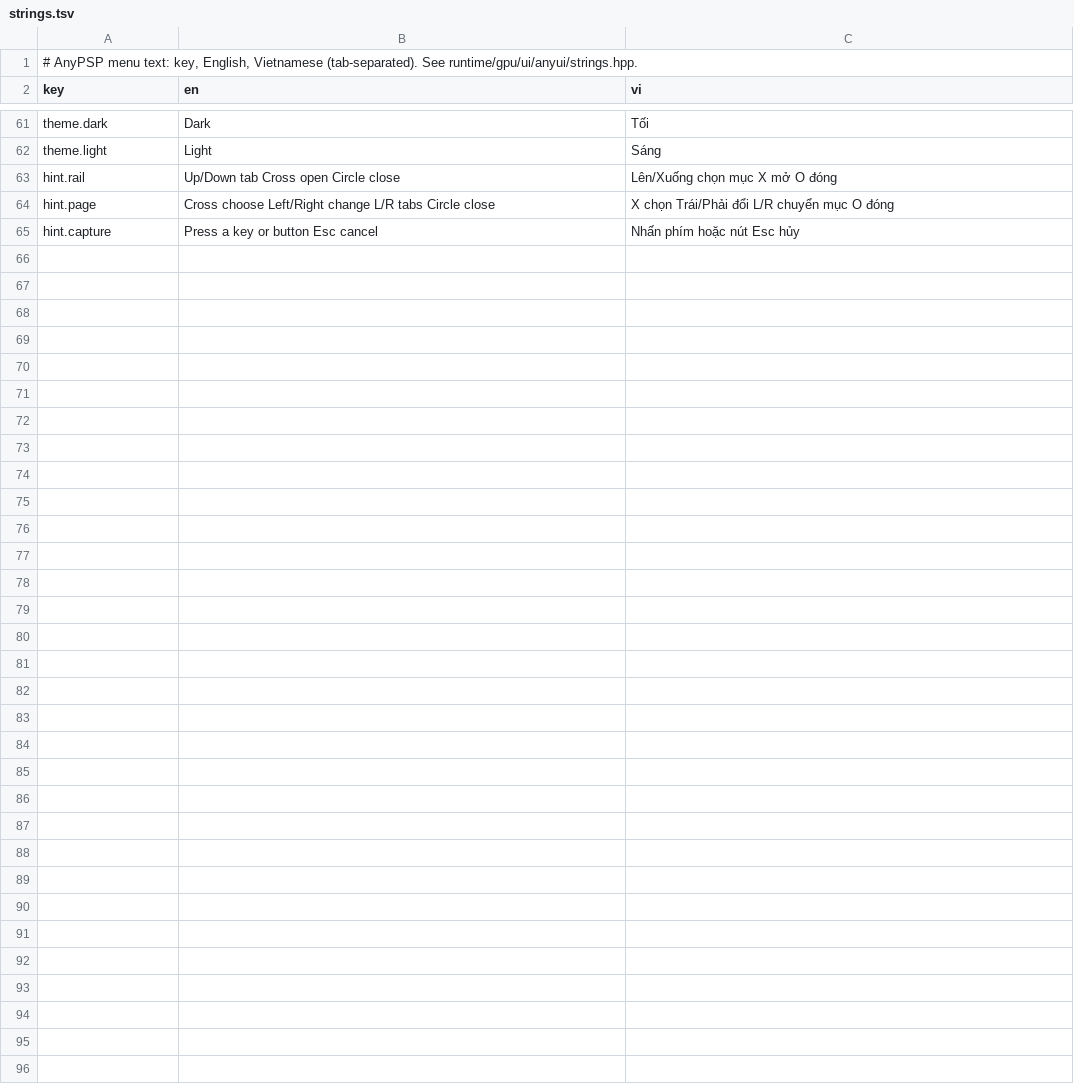
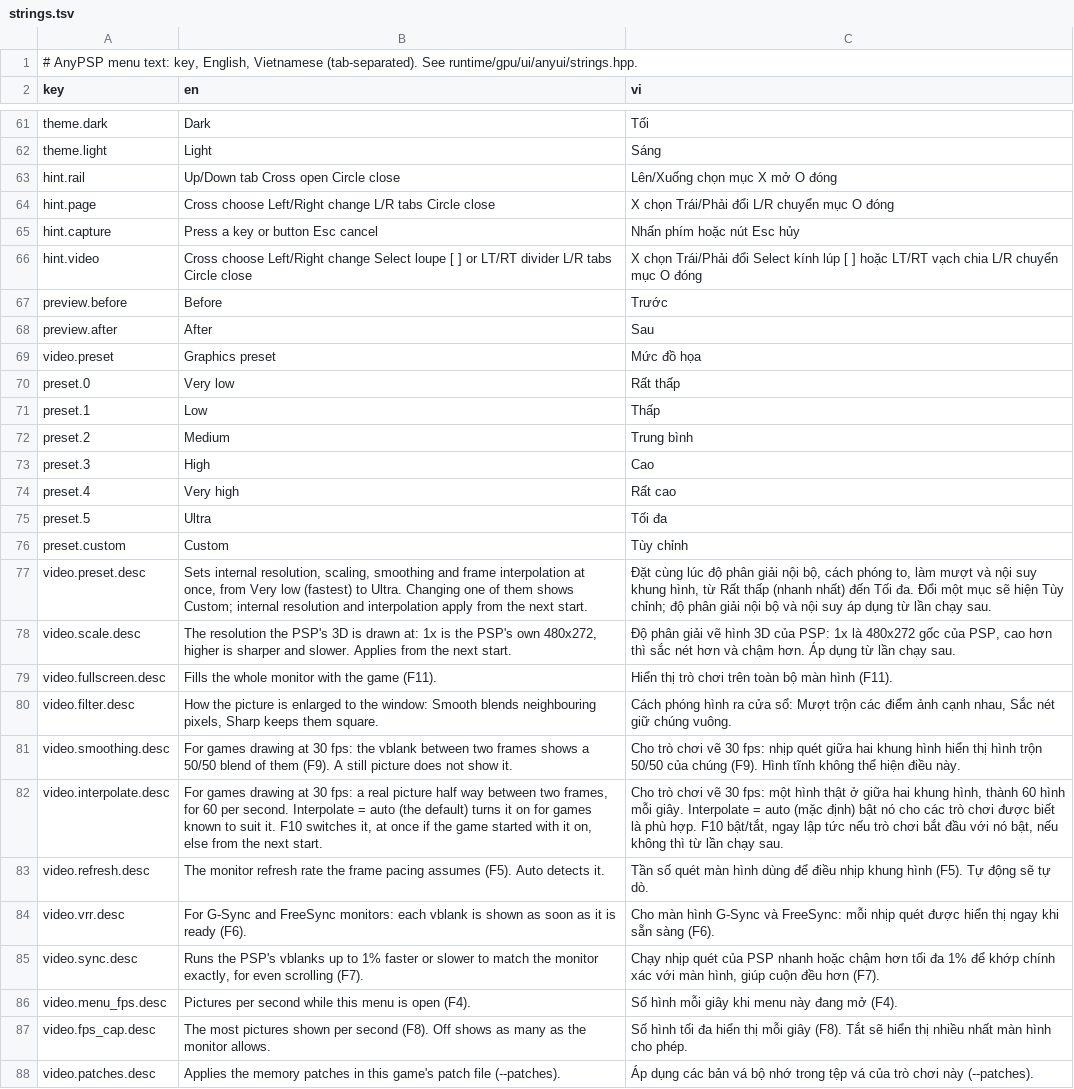
Before and after one commit to hoanglt1223/anypsp, a TSV file: runtime/gpu/ui/strings.tsv, drawn as a sheet; only a part is shown, gaps mark what is left out; the diff names each change by its address in the sheet, - before the commit and + after, or states it on an @@ line.

```diff
--- a/runtime/gpu/ui/strings.tsv
+++ b/runtime/gpu/ui/strings.tsv
+row 66: hint.video | Cross choose Left/Right change Select loupe [ ] or LT/RT divider L/R tabs Circle close | X chọn Trái/Phải đổi Select kính lúp [ ] hoặc LT/RT vạch chia L/R chuyển mục O đóng
+row 67: preview.before | Before | Trước
+row 68: preview.after | After | Sau
+row 69: video.preset | Graphics preset | Mức đồ họa
+row 70: preset.0 | Very low | Rất thấp
+row 71: preset.1 | Low | Thấp
+row 72: preset.2 | Medium | Trung bình
+row 73: preset.3 | High | Cao
+row 74: preset.4 | Very high | Rất cao
+row 75: preset.5 | Ultra | Tối đa
+row 76: preset.custom | Custom | Tùy chỉnh
+row 77: video.preset.desc | Sets internal resolution, scaling, smoothing and frame interpolation at once, from Very low (fastest) to Ultra. Changing one of them shows Custom; internal resolution and interpolation apply from the next start. | Đặt cùng lúc độ phân giải nội bộ, cách phóng to, làm mượt và nội suy khung hình, từ Rất thấp (nhanh nhất) đến Tối đa. Đổi một mục sẽ hiện Tùy chỉnh; độ phân giải nội bộ và nội suy áp dụng từ lần chạy sau.
+row 78: video.scale.desc | The resolution the PSP's 3D is drawn at: 1x is the PSP's own 480x272, higher is sharper and slower. Applies from the next start. | Độ phân giải vẽ hình 3D của PSP: 1x là 480x272 gốc của PSP, cao hơn thì sắc nét hơn và chậm hơn. Áp dụng từ lần chạy sau.
+row 79: video.fullscreen.desc | Fills the whole monitor with the game (F11). | Hiển thị trò chơi trên toàn bộ màn hình (F11).
+row 80: video.filter.desc | How the picture is enlarged to the window: Smooth blends neighbouring pixels, Sharp keeps them square. | Cách phóng hình ra cửa sổ: Mượt trộn các điểm ảnh cạnh nhau, Sắc nét giữ chúng vuông.
+row 81: video.smoothing.desc | For games drawing at 30 fps: the vblank between two frames shows a 50/50 blend of them (F9). A still picture does not show it. | Cho trò chơi vẽ 30 fps: nhịp quét giữa hai khung hình hiển thị hình trộn 50/50 của chúng (F9). Hình tĩnh không thể hiện điều này.
+row 82: video.interpolate.desc | For games drawing at 30 fps: a real picture half way between two frames, for 60 per second. Interpolate = auto (the default) turns it on for games known to suit it. F10 switches it, at once if the game started with it on, else from the next start. | Cho trò chơi vẽ 30 fps: một hình thật ở giữa hai khung hình, thành 60 hình mỗi giây. Interpolate = auto (mặc định) bật nó cho các trò chơi được biết là phù hợp. F10 bật/tắt, ngay lập tức nếu trò chơi bắt đầu với nó bật, nếu không thì từ lần chạy sau.
+row 83: video.refresh.desc | The monitor refresh rate the frame pacing assumes (F5). Auto detects it. | Tần số quét màn hình dùng để điều nhịp khung hình (F5). Tự động sẽ tự dò.
+row 84: video.vrr.desc | For G-Sync and FreeSync monitors: each vblank is shown as soon as it is ready (F6). | Cho màn hình G-Sync và FreeSync: mỗi nhịp quét được hiển thị ngay khi sẵn sàng (F6).
+row 85: video.sync.desc | Runs the PSP's vblanks up to 1% faster or slower to match the monitor exactly, for even scrolling (F7). | Chạy nhịp quét của PSP nhanh hoặc chậm hơn tối đa 1% để khớp chính xác với màn hình, giúp cuộn đều hơn (F7).
+row 86: video.menu_fps.desc | Pictures per second while this menu is open (F4). | Số hình mỗi giây khi menu này đang mở (F4).
+row 87: video.fps_cap.desc | The most pictures shown per second (F8). Off shows as many as the monitor allows. | Số hình tối đa hiển thị mỗi giây (F8). Tắt sẽ hiển thị nhiều nhất màn hình cho phép.
+row 88: video.patches.desc | Applies the memory patches in this game's patch file (--patches). | Áp dụng các bản vá bộ nhớ trong tệp vá của trò chơi này (--patches).
```
Also changed, not shown: 16 other files.
